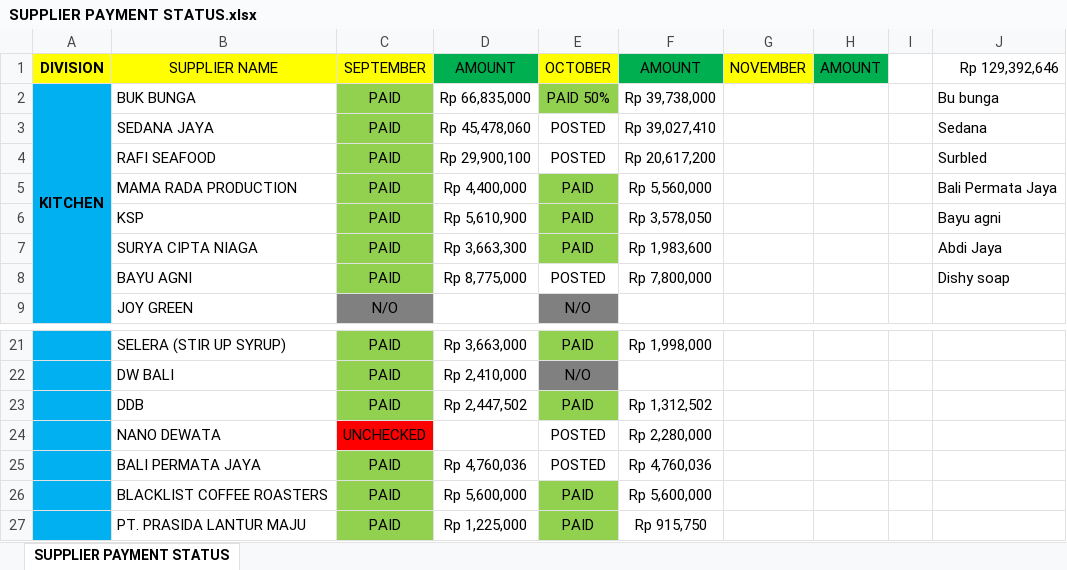
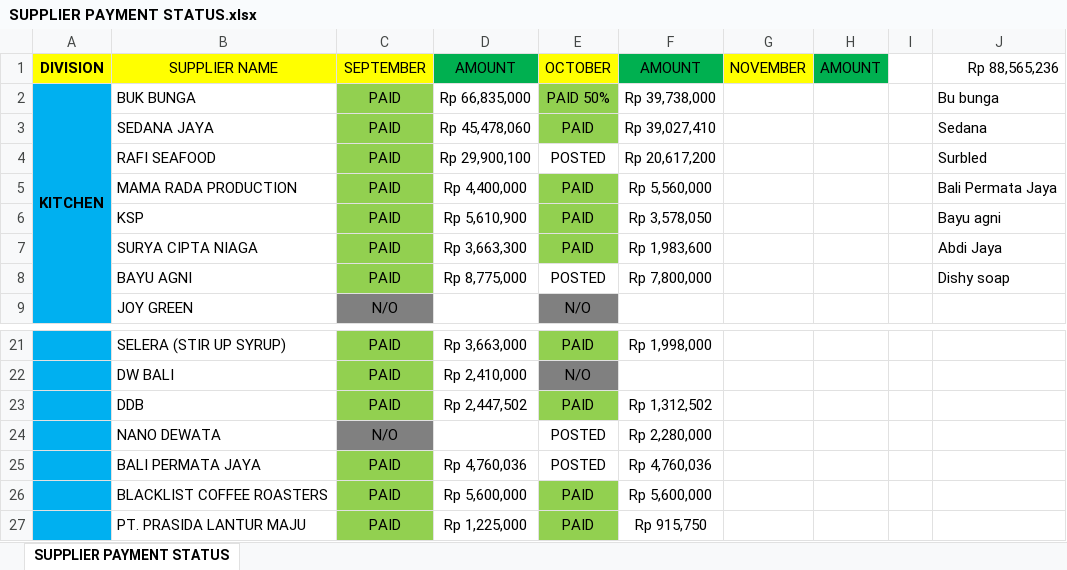
Before and after one commit to rizuki567-cyber/Purchasing-operations, an Excel workbook: SUPPLIER RELATED/SUPPLIER PAYMENT STATUS.xlsx, sheet SUPPLIER PAYMENT STATUS, drawn as a sheet; only a part is shown, gaps mark what is left out; values as stored, in another font and other column widths than the file's, no borders; the diff names each change by its address in the sheet, - before the commit and + after, or states it on an @@ line.

```diff
--- a/SUPPLIER RELATED/SUPPLIER PAYMENT STATUS.xlsx (sheet SUPPLIER PAYMENT STATUS)
+++ b/SUPPLIER RELATED/SUPPLIER PAYMENT STATUS.xlsx (sheet SUPPLIER PAYMENT STATUS)
-J1: Rp 129,392,646
+J1: Rp 88,565,236
-E3: POSTED
+E3: PAID
-E3 fill: none
+E3 fill: #92D050
-C24: UNCHECKED
+C24: N/O
-C24 fill: #FF0000
+C24 fill: #808080
```
Also changed, not shown: SUPPLIER RELATED/PRICE COMPARISONS.xlsx, 3 other files.
